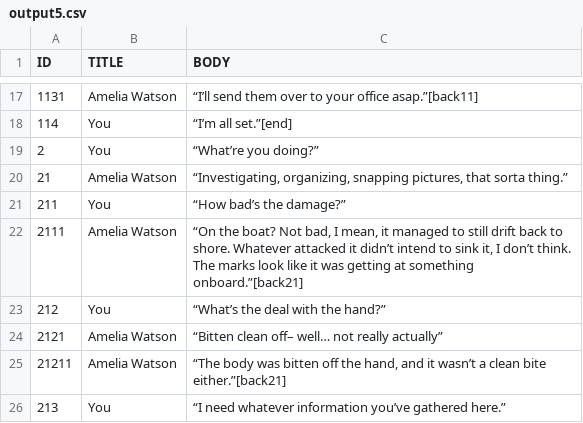
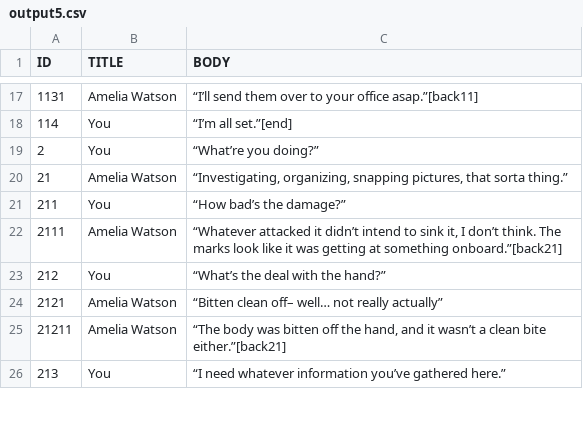
Before and after one commit to McNickMaster/CryptidCaseFiles, a CSV file: Assets/TextSRC/output5.csv, drawn as a sheet; only a part is shown, gaps mark what is left out.

```diff
--- a/Assets/TextSRC/output5.csv
+++ b/Assets/TextSRC/output5.csv
@@ -21,3 +21,3 @@ ID,TITLE,BODY
 211,You,“How bad’s the damage?”
-2111,Amelia Watson,"“On the boat? Not bad, I mean, it managed to still drift back to shore. Whatever attacked it didn’t intend to sink it, I don’t think. The marks look like it was getting at something onboard.”[back21]"
+2111,Amelia Watson,"“Whatever attacked it didn’t intend to sink it, I don’t think. The marks look like it was getting at something onboard.”[back21]"
 212,You,“What’s the deal with the hand?”
```
Also changed, not shown: Assets/TextSRC/output3.csv, Assets/TextSRC/output4.csv, 42 other files.
